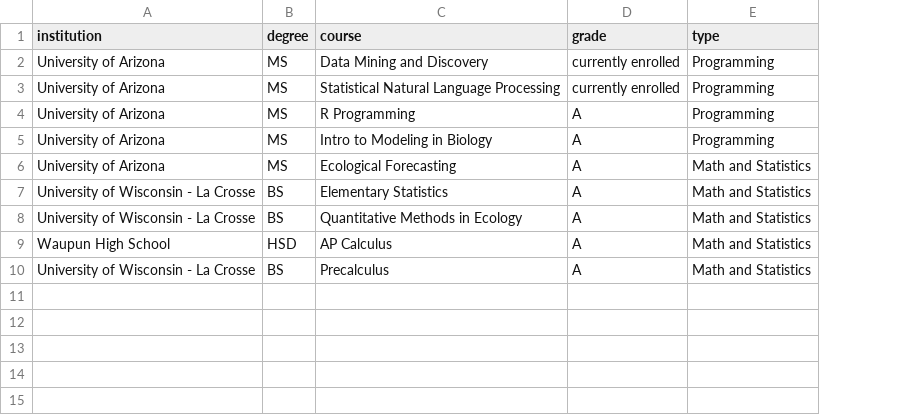
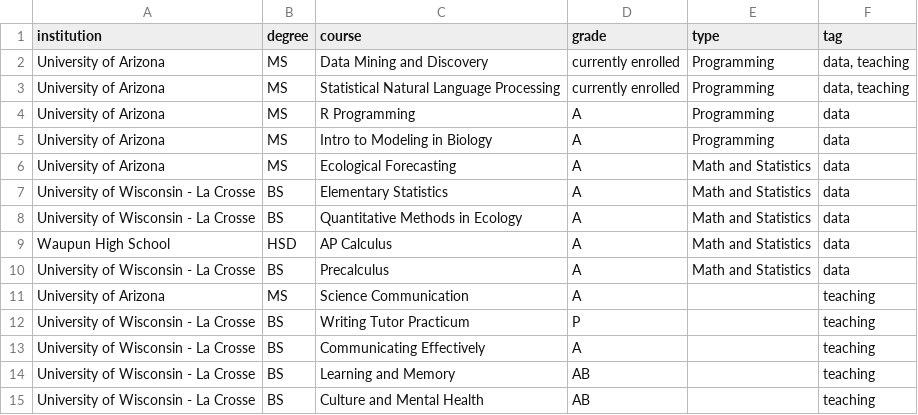
Before and after one commit to nwgiebink/CV, a CSV file: data/coursework.csv, drawn as a sheet; the diff names each change by its address in the sheet, - before the commit and + after, or states it on an @@ line.

Commit message:
update data sources

```diff
--- a/data/coursework.csv
+++ b/data/coursework.csv
+column F (tag), rows 2-10: data, teaching | data, teaching | data | data | data | data | data | data | data
+row 11: University of Arizona | MS | Science Communication | A |  | teaching
+row 12: University of Wisconsin - La Crosse | BS | Writing Tutor Practicum | P |  | teaching
+row 13: University of Wisconsin - La Crosse | BS | Communicating Effectively | A |  | teaching
+row 14: University of Wisconsin - La Crosse | BS | Learning and Memory | AB |  | teaching
+row 15: University of Wisconsin - La Crosse | BS | Culture and Mental Health | AB |  | teaching
```
Also changed, not shown: data/education.csv, data/skills.csv, 2 other files.
